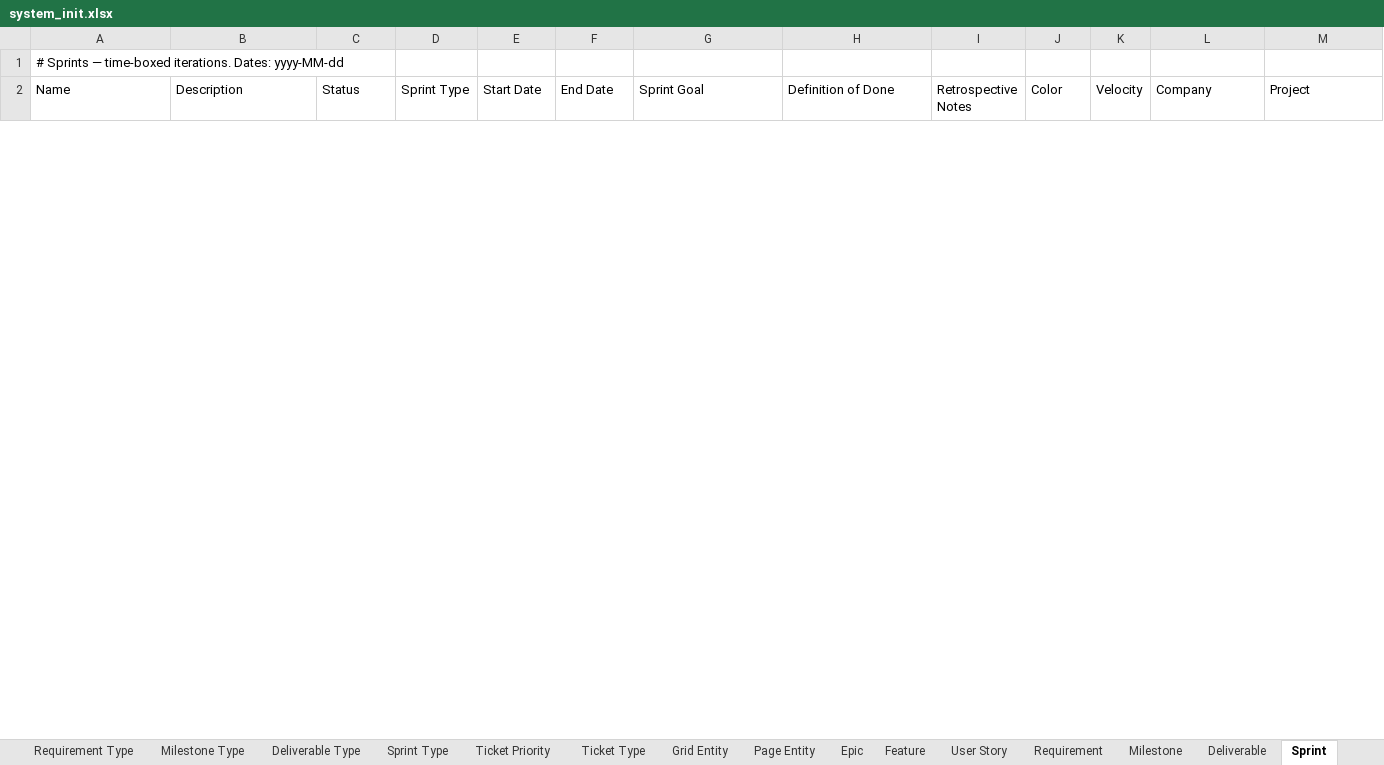
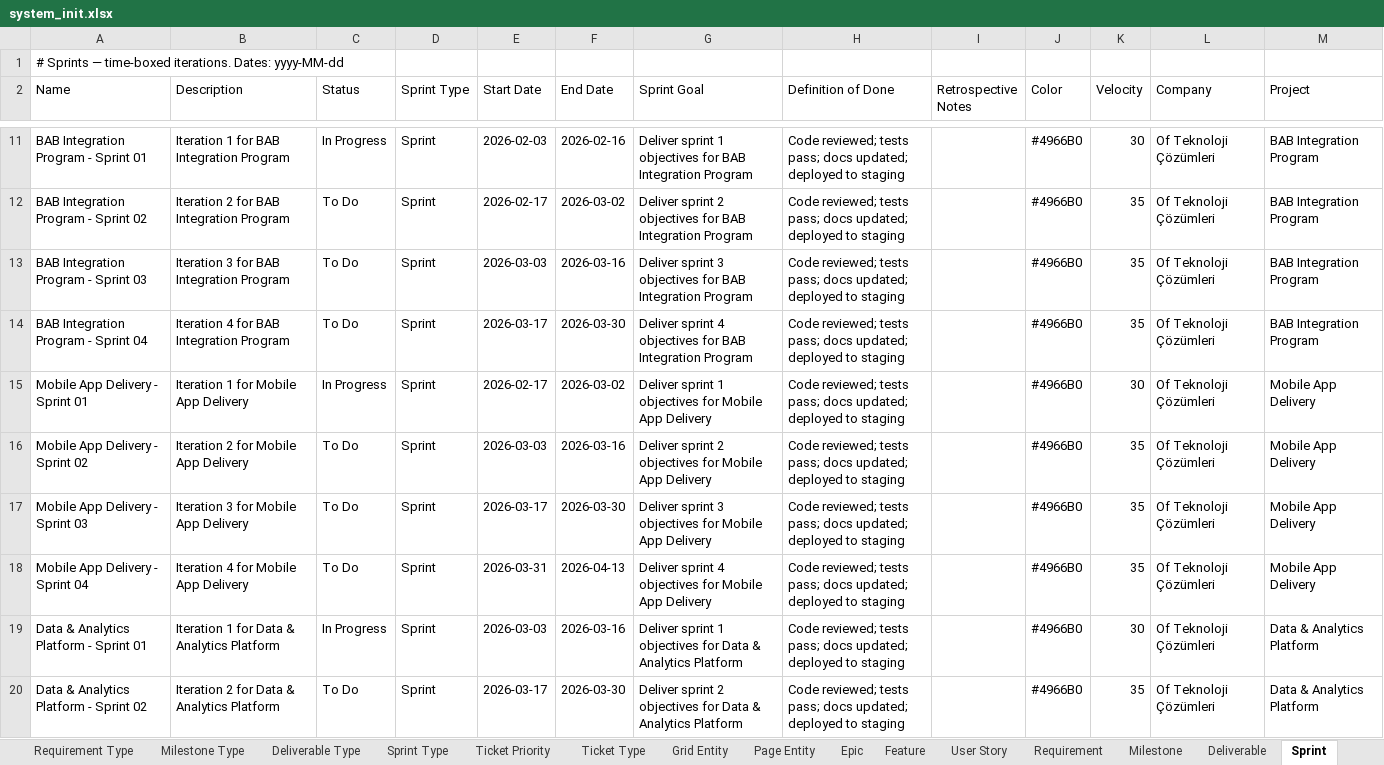
Before and after one commit to yalovali/derbent, an Excel workbook: src/main/resources/excel/system_init.xlsx, sheet Sprint, drawn as a sheet; only a part is shown, gaps mark what is left out; values as stored, in another font and other column widths than the file's, no borders; the diff covers the shown part only; the diff names each change by its address in the sheet, - before the commit and + after, or states it on an @@ line.

```diff
--- a/src/main/resources/excel/system_init.xlsx (sheet Sprint)
+++ b/src/main/resources/excel/system_init.xlsx (sheet Sprint)
+row 11: BAB Integration Program - Sprint 01 | Iteration 1 for BAB Integration Program | In Progress | Sprint | 2026-02-03 | 2026-02-16 | Deliver sprint 1 objectives for BAB Integration Program | Code reviewed; tests pass; docs updated; deployed to staging |  | #4966B0 | 30 | Of Teknoloji Çözümleri | BAB Integration Program
+row 12: BAB Integration Program - Sprint 02 | Iteration 2 for BAB Integration Program | To Do | Sprint | 2026-02-17 | 2026-03-02 | Deliver sprint 2 objectives for BAB Integration Program | Code reviewed; tests pass; docs updated; deployed to staging |  | #4966B0 | 35 | Of Teknoloji Çözümleri | BAB Integration Program
+row 13: BAB Integration Program - Sprint 03 | Iteration 3 for BAB Integration Program | To Do | Sprint | 2026-03-03 | 2026-03-16 | Deliver sprint 3 objectives for BAB Integration Program | Code reviewed; tests pass; docs updated; deployed to staging |  | #4966B0 | 35 | Of Teknoloji Çözümleri | BAB Integration Program
+row 14: BAB Integration Program - Sprint 04 | Iteration 4 for BAB Integration Program | To Do | Sprint | 2026-03-17 | 2026-03-30 | Deliver sprint 4 objectives for BAB Integration Program | Code reviewed; tests pass; docs updated; deployed to staging |  | #4966B0 | 35 | Of Teknoloji Çözümleri | BAB Integration Program
+row 15: Mobile App Delivery - Sprint 01 | Iteration 1 for Mobile App Delivery | In Progress | Sprint | 2026-02-17 | 2026-03-02 | Deliver sprint 1 objectives for Mobile App Delivery | Code reviewed; tests pass; docs updated; deployed to staging |  | #4966B0 | 30 | Of Teknoloji Çözümleri | Mobile App Delivery
+row 16: Mobile App Delivery - Sprint 02 | Iteration 2 for Mobile App Delivery | To Do | Sprint | 2026-03-03 | 2026-03-16 | Deliver sprint 2 objectives for Mobile App Delivery | Code reviewed; tests pass; docs updated; deployed to staging |  | #4966B0 | 35 | Of Teknoloji Çözümleri | Mobile App Delivery
+row 17: Mobile App Delivery - Sprint 03 | Iteration 3 for Mobile App Delivery | To Do | Sprint | 2026-03-17 | 2026-03-30 | Deliver sprint 3 objectives for Mobile App Delivery | Code reviewed; tests pass; docs updated; deployed to staging |  | #4966B0 | 35 | Of Teknoloji Çözümleri | Mobile App Delivery
+row 18: Mobile App Delivery - Sprint 04 | Iteration 4 for Mobile App Delivery | To Do | Sprint | 2026-03-31 | 2026-04-13 | Deliver sprint 4 objectives for Mobile App Delivery | Code reviewed; tests pass; docs updated; deployed to staging |  | #4966B0 | 35 | Of Teknoloji Çözümleri | Mobile App Delivery
+row 19: Data & Analytics Platform - Sprint 01 | Iteration 1 for Data & Analytics Platform | In Progress | Sprint | 2026-03-03 | 2026-03-16 | Deliver sprint 1 objectives for Data & Analytics Platform | Code reviewed; tests pass; docs updated; deployed to staging |  | #4966B0 | 30 | Of Teknoloji Çözümleri | Data & Analytics Platform
+row 20: Data & Analytics Platform - Sprint 02 | Iteration 2 for Data & Analytics Platform | To Do | Sprint | 2026-03-17 | 2026-03-30 | Deliver sprint 2 objectives for Data & Analytics Platform | Code reviewed; tests pass; docs updated; deployed to staging |  | #4966B0 | 35 | Of Teknoloji Çözümleri | Data & Analytics Platform
```
Also changed, not shown: 14 added rows and 2 removed rows elsewhere in this sheet, sheet Activity, sheet Agile Parent Relation, sheet User Story, sheet Feature, sheet Requirement, sheet Epic, 28 more sheets, src/main/resources/excel/system_init_min.xlsx, 12 other files.
